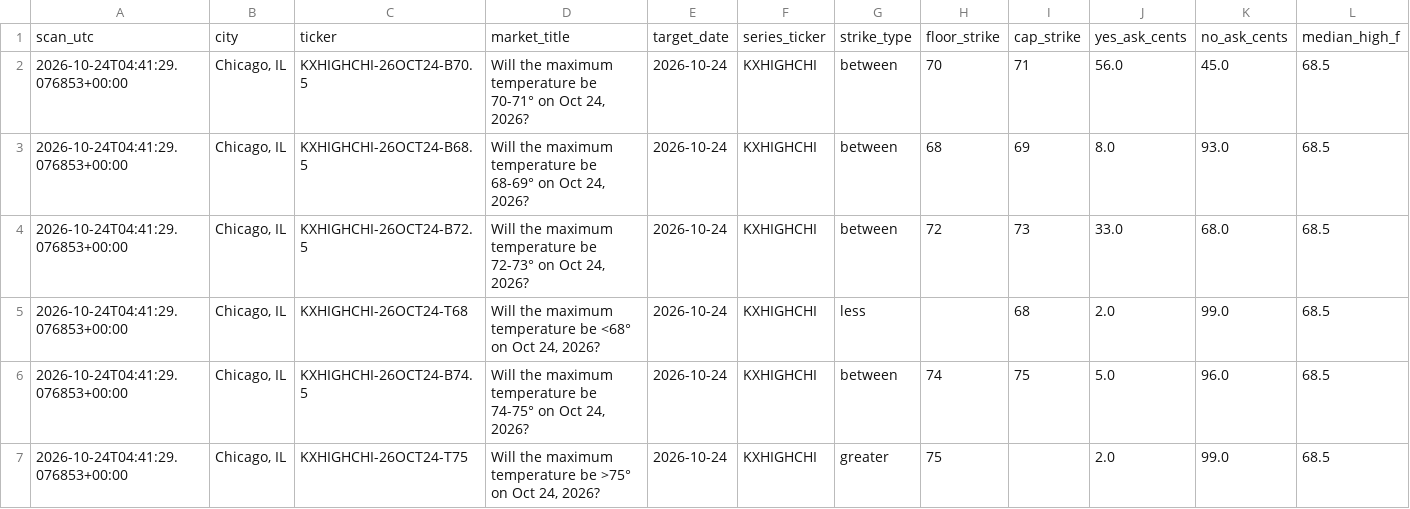
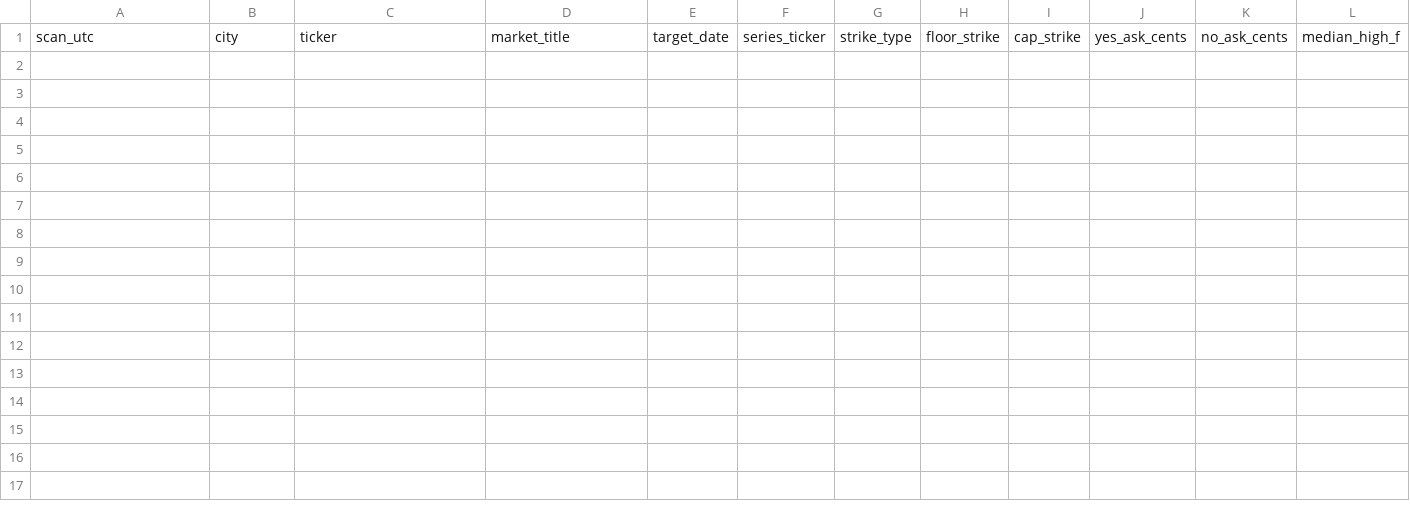
Before and after one commit to hpsyntheticoilsusa-gif/kalshi-ai-paper-trader, a CSV file: data/weather_candidates.csv, drawn as a sheet; only a part is shown; rows hold the shown columns only; the diff names each change by its address in the sheet, - before the commit and + after, or states it on an @@ line.

```diff
--- a/data/weather_candidates.csv
+++ b/data/weather_candidates.csv
-row 2: 2026-10-24T04:41:29.076853+00:00 | Chicago, IL | KXHIGHCHI-26OCT24-B70.5 | Will the maximum temperature be 70-71° on Oct 24, 2026? | 2026-10-24 | KXHIGHCHI | between | 70 | 71 | 56.0 | 45.0 | 68.5
-row 3: 2026-10-24T04:41:29.076853+00:00 | Chicago, IL | KXHIGHCHI-26OCT24-B68.5 | Will the maximum temperature be 68-69° on Oct 24, 2026? | 2026-10-24 | KXHIGHCHI | between | 68 | 69 | 8.0 | 93.0 | 68.5
-row 4: 2026-10-24T04:41:29.076853+00:00 | Chicago, IL | KXHIGHCHI-26OCT24-B72.5 | Will the maximum temperature be 72-73° on Oct 24, 2026? | 2026-10-24 | KXHIGHCHI | between | 72 | 73 | 33.0 | 68.0 | 68.5
-row 5: 2026-10-24T04:41:29.076853+00:00 | Chicago, IL | KXHIGHCHI-26OCT24-T68 | Will the maximum temperature be <68° on Oct 24, 2026? | 2026-10-24 | KXHIGHCHI | less |  | 68 | 2.0 | 99.0 | 68.5
-row 6: 2026-10-24T04:41:29.076853+00:00 | Chicago, IL | KXHIGHCHI-26OCT24-B74.5 | Will the maximum temperature be 74-75° on Oct 24, 2026? | 2026-10-24 | KXHIGHCHI | between | 74 | 75 | 5.0 | 96.0 | 68.5
-row 7: 2026-10-24T04:41:29.076853+00:00 | Chicago, IL | KXHIGHCHI-26OCT24-T75 | Will the maximum temperature be >75° on Oct 24, 2026? | 2026-10-24 | KXHIGHCHI | greater | 75 |  | 2.0 | 99.0 | 68.5
```
Also changed, not shown: data/nba_forward_predictions.csv, data/weather_outcomes.csv, 17 other files.
